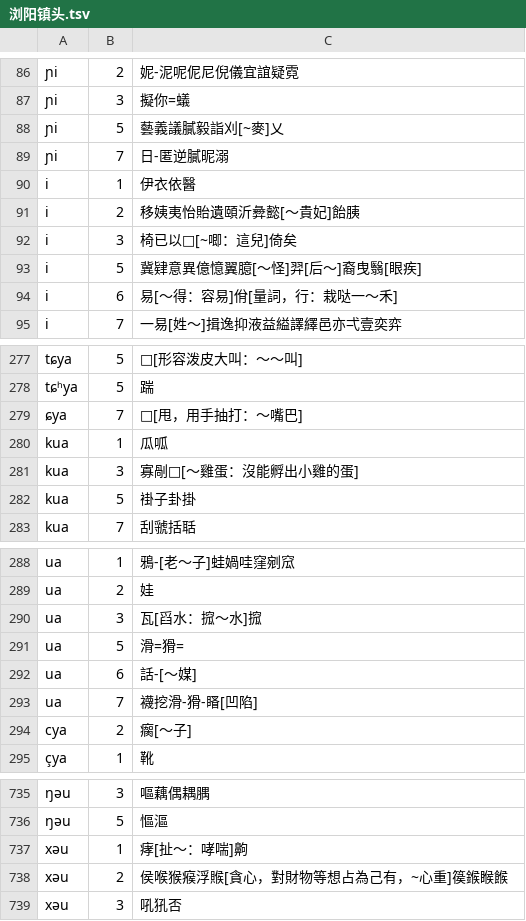
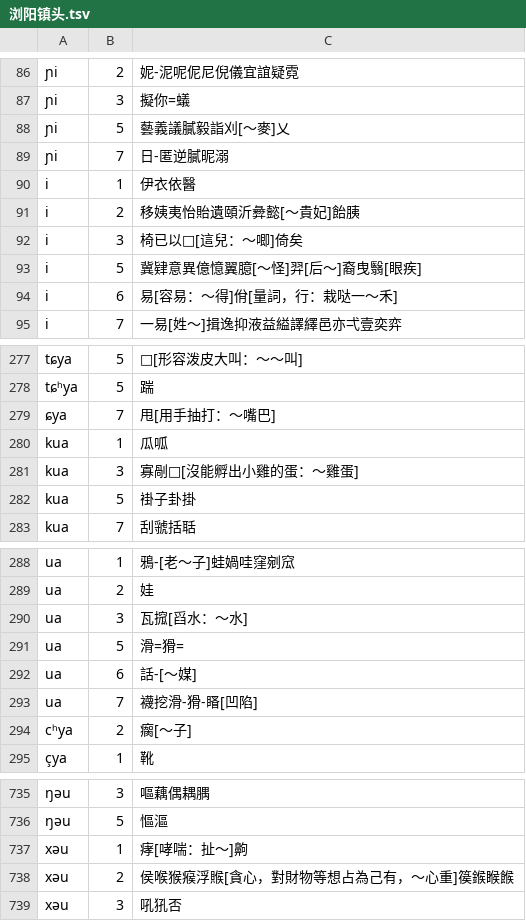
Before and after one commit to vearvip/LiuYangXiXiangHua, a TSV file: output/浏阳镇头.tsv, drawn as a sheet; only a part is shown, gaps mark what is left out; the diff covers the shown part only; the diff names each change by its address in the sheet, - before the commit and + after, or states it on an @@ line.

```diff
--- a/output/浏阳镇头.tsv
+++ b/output/浏阳镇头.tsv
-C88: 藝義議膩毅詣刈[~麥]乂
+C88: 藝義議膩毅詣刈[～麥]乂
-C92: 椅已以□[~唧：這兒]倚矣
+C92: 椅已以□[這兒：～唧]倚矣
-C94: 易[～得：容易]佾[量詞，行：栽哒一～禾]
+C94: 易[容易：～得]佾[量詞，行：栽哒一～禾]
-C279: □[甩，用手抽打：～嘴巴]
+C279: 甩[用手抽打：～嘴巴]
-C281: 寡剮□[～雞蛋：沒能孵出小雞的蛋]
+C281: 寡剮□[沒能孵出小雞的蛋：～雞蛋]
-C290: 瓦[舀水：搲～水]搲
+C290: 瓦搲[舀水：～水]
-A294: cya
+A294: cʰya
-C737: 痚[扯～：哮喘]齁
+C737: 痚[哮喘：扯～]齁
-C738: 侯喉猴瘊浮䞀[貪心，對財物等想占為己有，~心重]篌鍭睺餱
+C738: 侯喉猴瘊浮䞀[貪心，對財物等想占為己有，～心重]篌鍭睺餱
```
Also changed, not shown: 11 edited cells elsewhere in this file, output/浏阳官桥.tsv, output/浏阳田坪.tsv.
